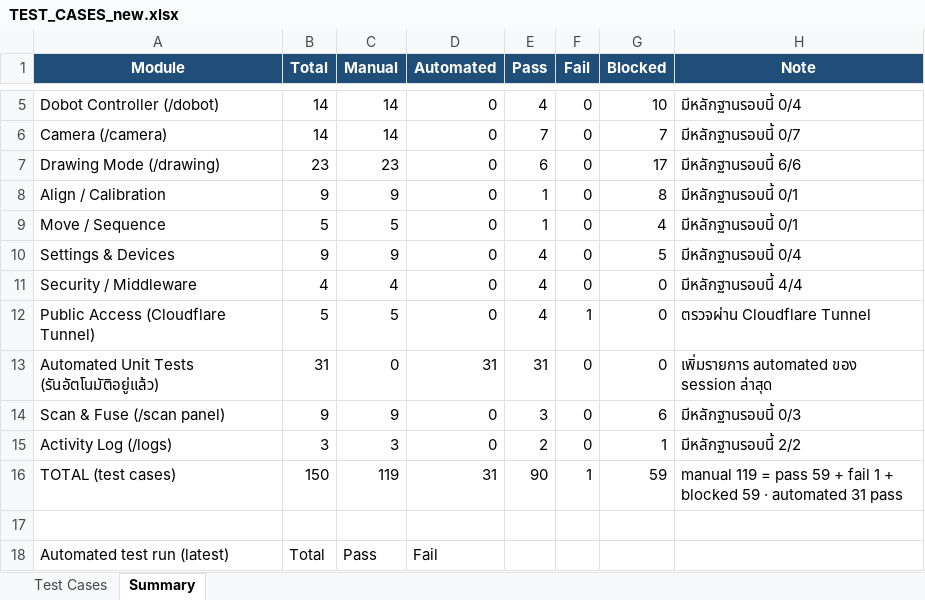
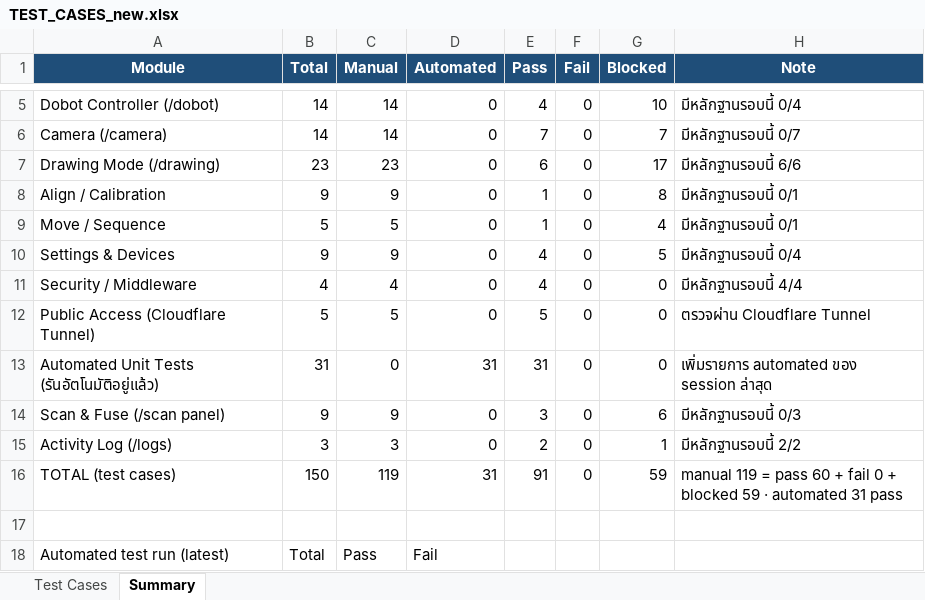
Before and after one commit to RobotGuiding101/web_robot, an Excel workbook: TEST_CASES_new.xlsx, sheet Summary, drawn as a sheet; only a part is shown, gaps mark what is left out; values as stored, in another font and other column widths than the file's, no borders; the diff names each change by its address in the sheet, - before the commit and + after, or states it on an @@ line.

```diff
--- a/TEST_CASES_new.xlsx (sheet Summary)
+++ b/TEST_CASES_new.xlsx (sheet Summary)
-E12 (Pass): 4
+E12 (Pass): 5
-F12 (Fail): 1
+F12 (Fail): 0
-E16 (Pass): 90
+E16 (Pass): 91
-F16 (Fail): 1
+F16 (Fail): 0
-H16 (Note): …= pass 59 + fail 1 + blocked…
+H16 (Note): …= pass 60 + fail 0 + blocked…
```
Also changed, not shown: sheet Test Cases, 3 other files.
